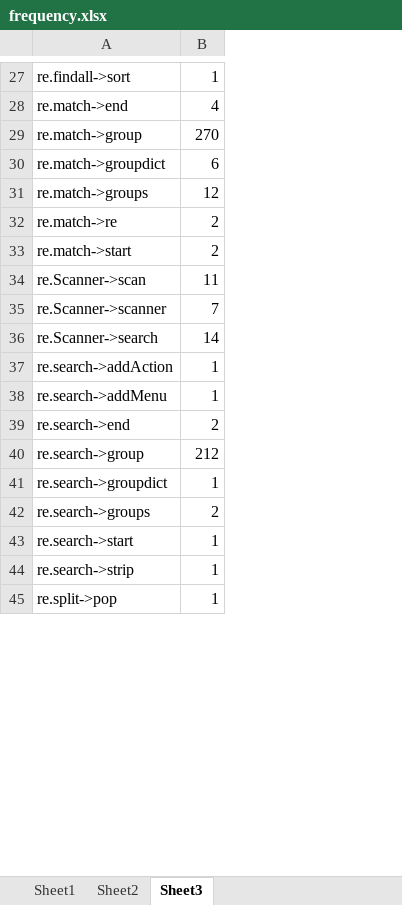
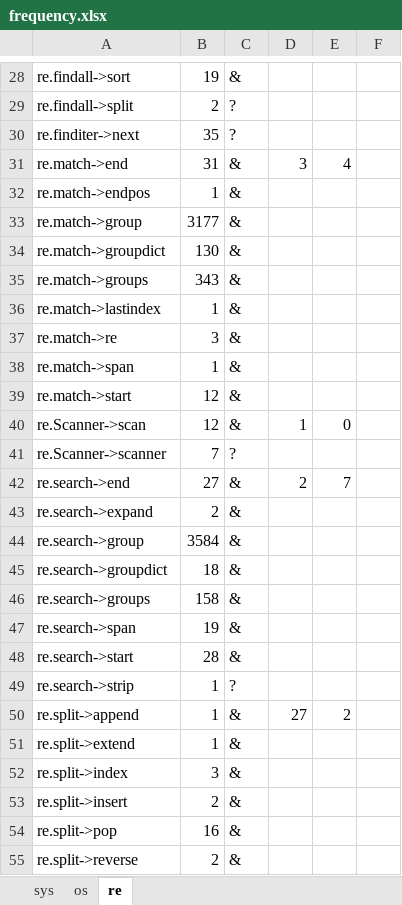
Before and after one commit to Mondego/pyreco, an Excel workbook: frequency.xlsx, sheet re, drawn as a sheet; only a part is shown, gaps mark what is left out; values as stored, in another font and other column widths than the file's, no borders; removed rows and columns are numbered as before the commit, all else as after; the diff covers the shown part only; the diff names each change by its address in the sheet, - before the commit and + after, or states it on an @@ line.

```diff
--- a/frequency.xlsx (sheet re)
+++ b/frequency.xlsx (sheet re)
-sheet tab: Sheet1
+sheet tab: sys
-sheet tab: Sheet2
+sheet tab: os
-sheet tab: Sheet3
+sheet tab: re
+column C, row 28: &; row 31: &; rows 33-35: all &; row 37: &; rows 39-42: & | & | ? | &; rows 44-46: all &; rows 48-49: & | ?; row 54: &
+column D, row 31: 3; rows 40-42: 1 |  | 2
+column E, row 31: 4; rows 40-42: 0 |  | 7
+column F, empty
-B28: 1
+B28: 19
+row 29: re.findall->split | 2 | ?
+row 30: re.finditer->next | 35 | ?
-B31: 4
+B31: 31
+row 32: re.match->endpos | 1 | &
-B33: 270
+B33: 3177
-B34: 6
+B34: 130
-B35: 12
+B35: 343
+row 36: re.match->lastindex | 1 | &
-B37: 2
+B37: 3
+row 38: re.match->span | 1 | &
-B39: 2
+B39: 12
-B40: 11
+B40: 12
-row 36: re.Scanner->search | 14
-row 37: re.search->addAction | 1
-row 38: re.search->addMenu | 1
-B42: 2
+B42: 27
+row 43: re.search->expand | 2 | &
-B44: 212
+B44: 3584
-B45: 1
+B45: 18
-B46: 2
+B46: 158
+row 47: re.search->span | 19 | &
-B48: 1
+B48: 28
+row 50: re.split->append | 1 | & | 27 | 2
+row 51: re.split->extend | 1 | &
+row 52: re.split->index | 3 | &
+row 53: re.split->insert | 2 | &
-B54: 1
+B54: 16
+row 55: re.split->reverse | 2 | &
```
Also changed, not shown: 20 added rows, 13 removed rows and 25 edited cells elsewhere in this sheet.
